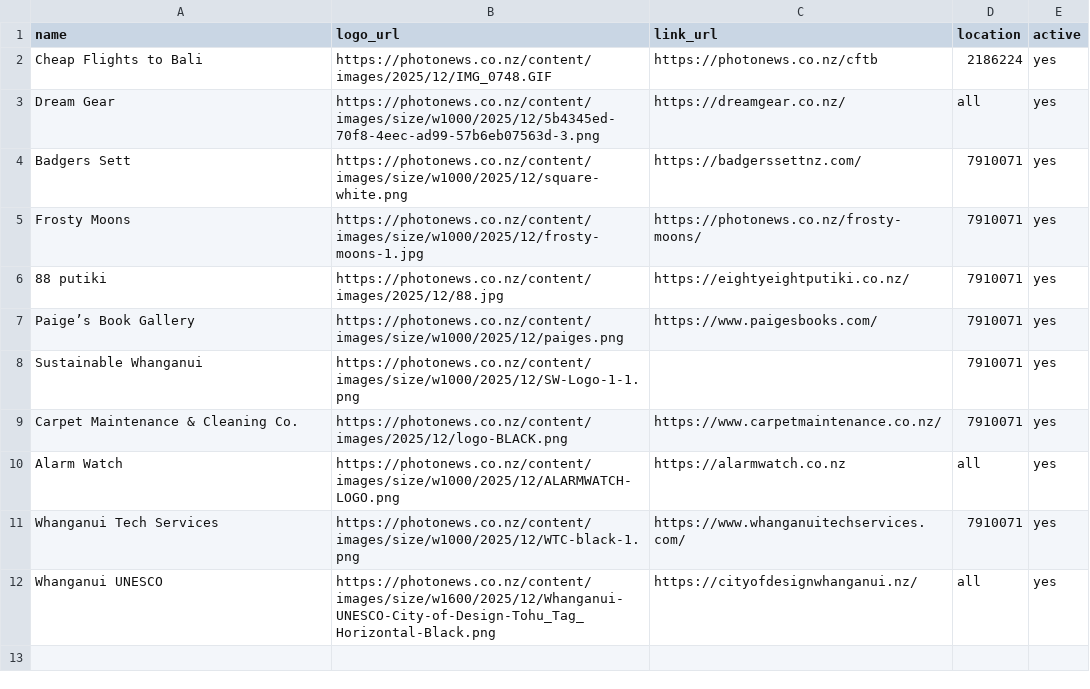
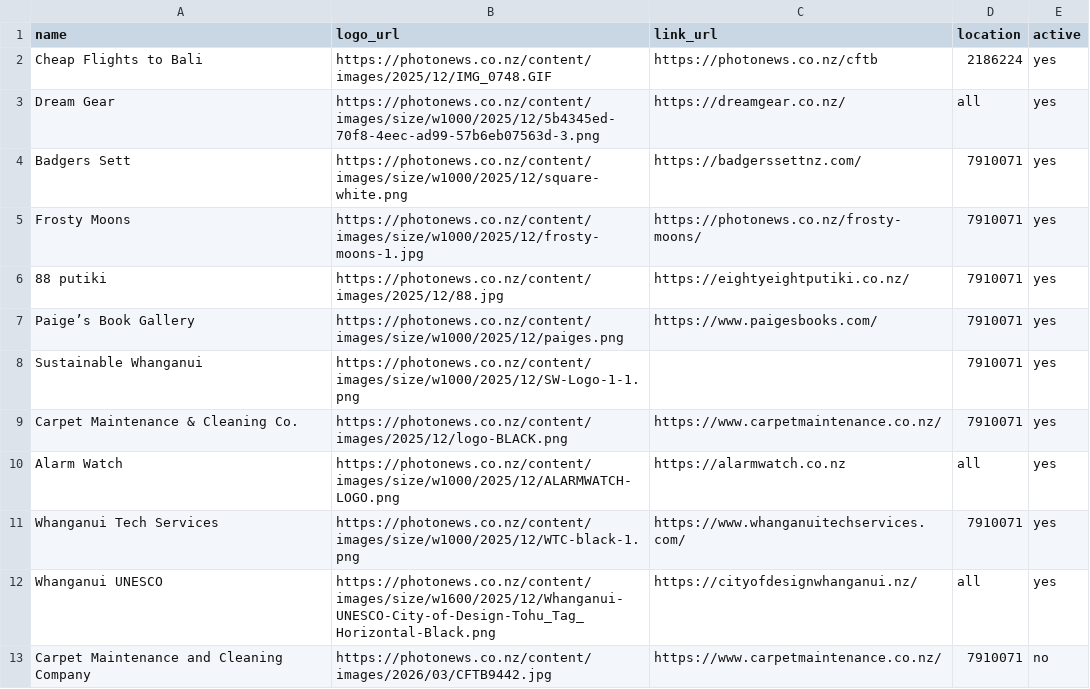
Before and after one commit to pianohill-svg/geo-cat, a CSV file: sponsors.csv, drawn as a sheet; the diff names each change by its address in the sheet, - before the commit and + after, or states it on an @@ line.

Commit message:
Add sponsor: Carpet Maintenance and Cleaning Company

```diff
--- a/sponsors.csv
+++ b/sponsors.csv
+row 13: Carpet Maintenance and Cleaning Company | https://photonews.co.nz/content/images/2026/03/CFTB9442.jpg | https://www.carpetmaintenance.co.nz/ | 7910071 | no
```
